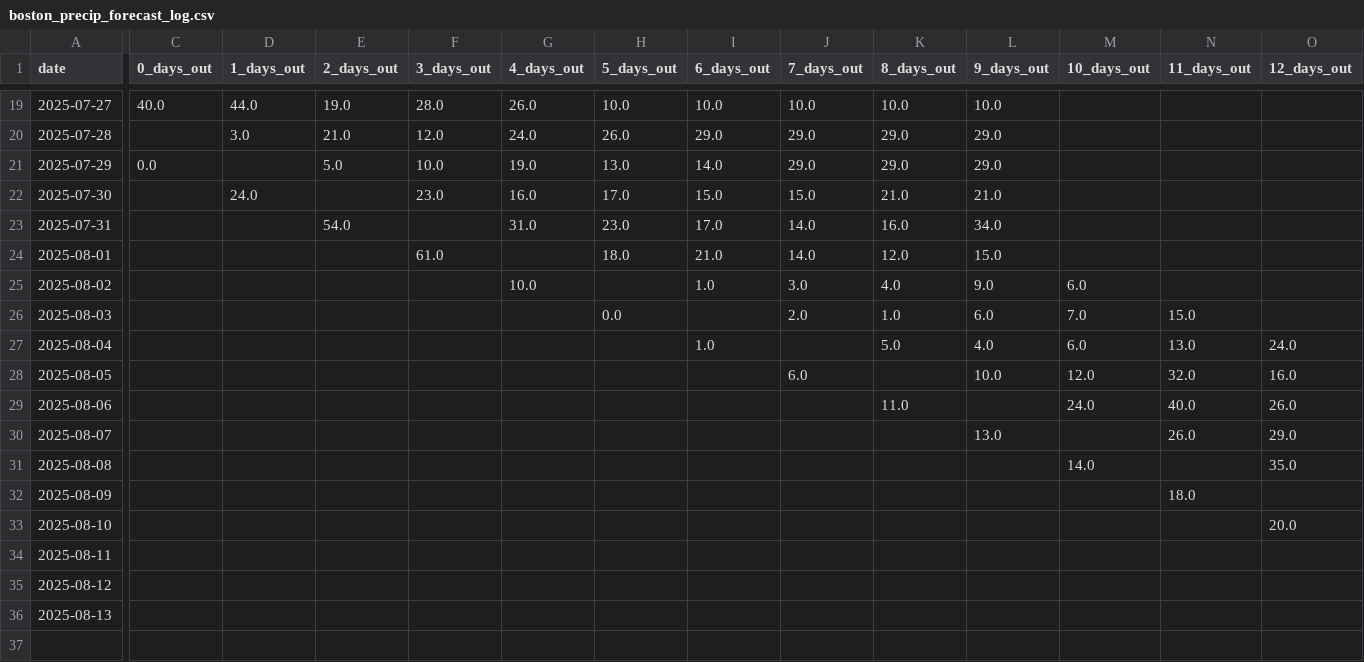
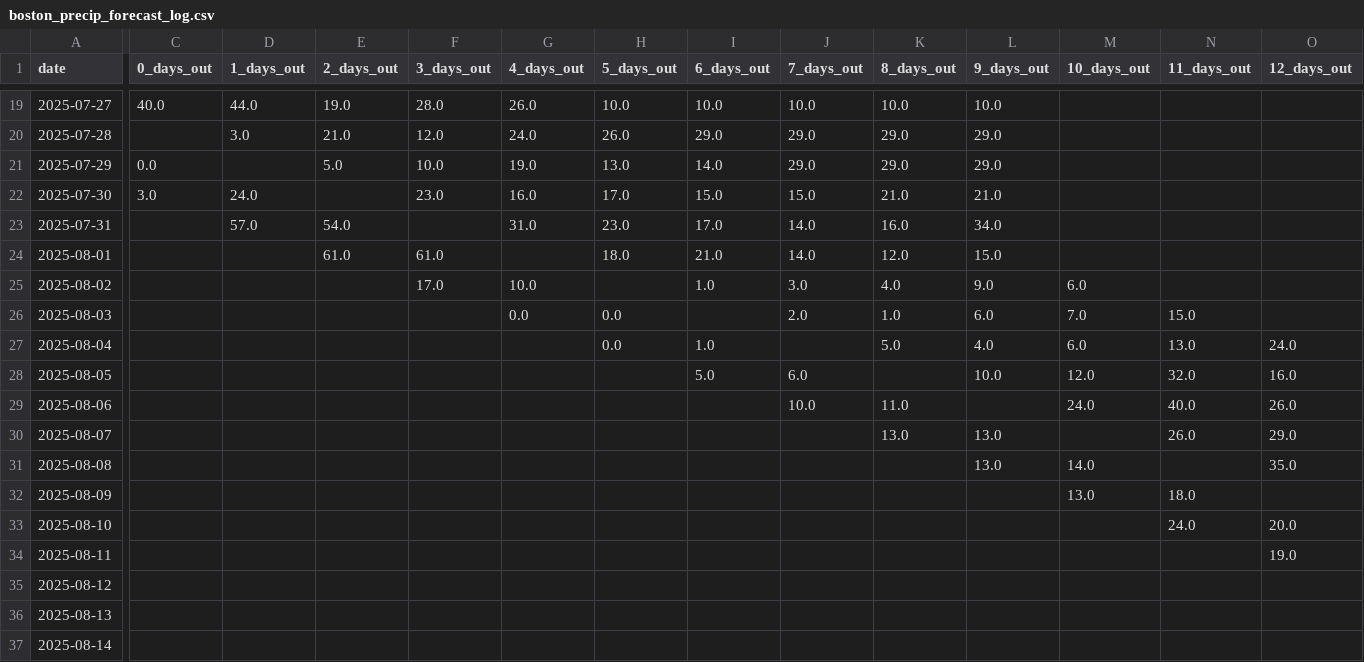
Before and after one commit to leandergo/forecast_tracker, a CSV file: boston_precip_forecast_log.csv, drawn as a sheet; only a part is shown, gaps mark what is left out; rows hold the shown columns only; the diff covers the shown part only; the diff names each change by its address in the sheet, - before the commit and + after, or states it on an @@ line.

```diff
--- a/boston_precip_forecast_log.csv
+++ b/boston_precip_forecast_log.csv
-C22 (0_days_out): (empty)
+C22 (0_days_out): 3.0
-D23 (1_days_out): (empty)
+D23 (1_days_out): 57.0
-E24 (2_days_out): (empty)
+E24 (2_days_out): 61.0
-F25 (3_days_out): (empty)
+F25 (3_days_out): 17.0
-G26 (4_days_out): (empty)
+G26 (4_days_out): 0.0
-H27 (5_days_out): (empty)
+H27 (5_days_out): 0.0
-I28 (6_days_out): (empty)
+I28 (6_days_out): 5.0
-J29 (7_days_out): (empty)
+J29 (7_days_out): 10.0
-K30 (8_days_out): (empty)
+K30 (8_days_out): 13.0
-L31 (9_days_out): (empty)
+L31 (9_days_out): 13.0
-M32 (10_days_out): (empty)
+M32 (10_days_out): 13.0
-N33 (11_days_out): (empty)
+N33 (11_days_out): 24.0
-O34 (12_days_out): (empty)
+O34 (12_days_out): 19.0
+row 37: 2025-08-14
```
Also changed, not shown: 2 edited cells elsewhere in this file, seattle_precip_forecast_log.csv, slc_precip_forecast_log.csv.
